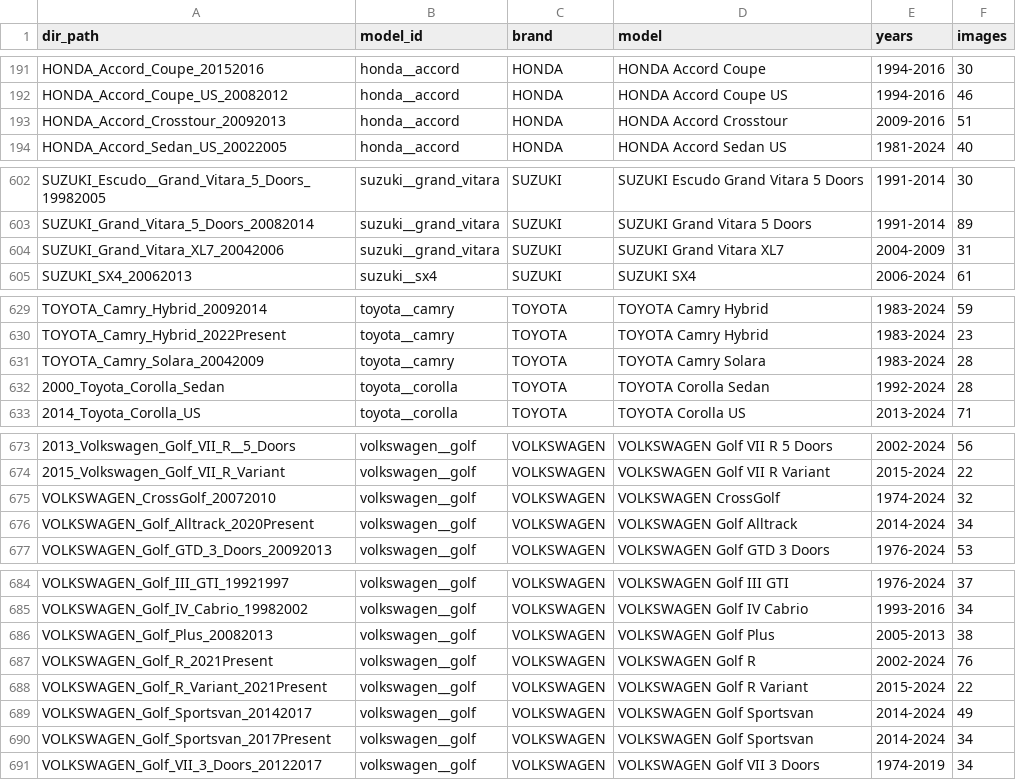
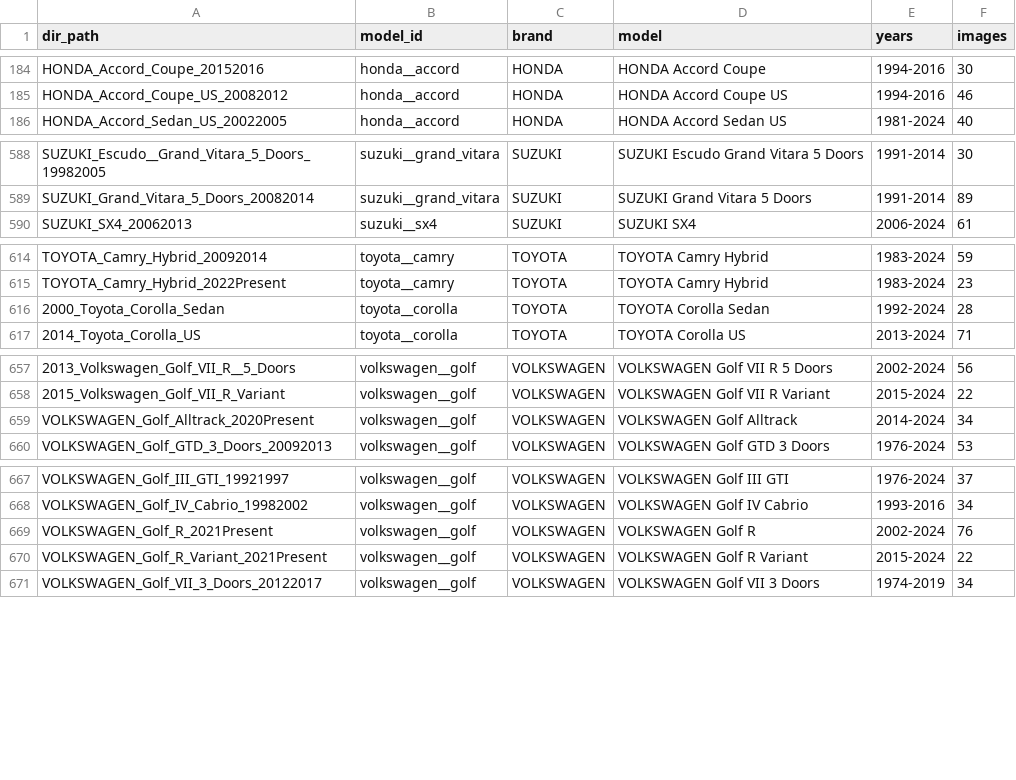
Before and after one commit to AlekBlackk/car_lens, a CSV file: catalog/external/autoevolution.csv, drawn as a sheet; only a part is shown, gaps mark what is left out; the diff covers the shown part only; the diff names each change by its address in the sheet, - before the commit and + after, or states it on an @@ line.

Commit message:
data(catalog): autoevolution — убраны отдельные модели (Picasso, Cactus, XCeed, Sportsvan, Passat CC и др.)

```diff
--- a/catalog/external/autoevolution.csv
+++ b/catalog/external/autoevolution.csv
-row 193: HONDA_Accord_Crosstour_20092013 | honda__accord | HONDA | HONDA Accord Crosstour | 2009-2016 | 51
-row 604: SUZUKI_Grand_Vitara_XL7_20042006 | suzuki__grand_vitara | SUZUKI | SUZUKI Grand Vitara XL7 | 2004-2009 | 31
-row 631: TOYOTA_Camry_Solara_20042009 | toyota__camry | TOYOTA | TOYOTA Camry Solara | 1983-2024 | 28
-row 675: VOLKSWAGEN_CrossGolf_20072010 | volkswagen__golf | VOLKSWAGEN | VOLKSWAGEN CrossGolf | 1974-2024 | 32
-row 686: VOLKSWAGEN_Golf_Plus_20082013 | volkswagen__golf | VOLKSWAGEN | VOLKSWAGEN Golf Plus | 2005-2013 | 38
-row 689: VOLKSWAGEN_Golf_Sportsvan_20142017 | volkswagen__golf | VOLKSWAGEN | VOLKSWAGEN Golf Sportsvan | 2014-2024 | 49
-row 690: VOLKSWAGEN_Golf_Sportsvan_2017Present | volkswagen__golf | VOLKSWAGEN | VOLKSWAGEN Golf Sportsvan | 2014-2024 | 34
```
Also changed, not shown: 14 removed rows elsewhere in this file.
